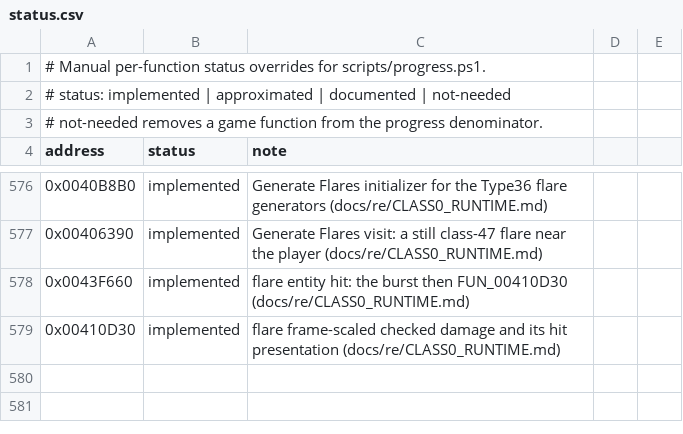
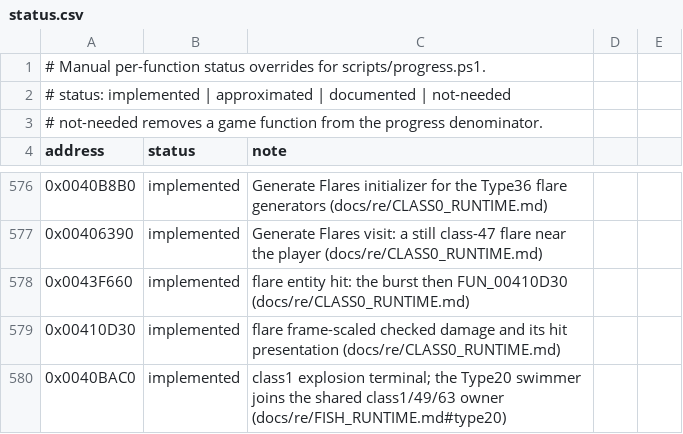
Before and after one commit to xndbogdan/OpenV2K, a CSV file: docs/progress/status.csv, drawn as a sheet; only a part is shown, gaps mark what is left out.

```diff
--- a/docs/progress/status.csv
+++ b/docs/progress/status.csv
@@ -579 +579,2 @@ address,status,note
 0x00410D30,implemented,flare frame-scaled checked damage and its hit presentation (docs/re/CLASS0_RUNTIME.md)
+0x0040BAC0,implemented,class1 explosion terminal; the Type20 swimmer joins the shared class1/49/63 owner (docs/re/FISH_RUNTIME.md#type20)
```
Also changed, not shown: 26 other files.
